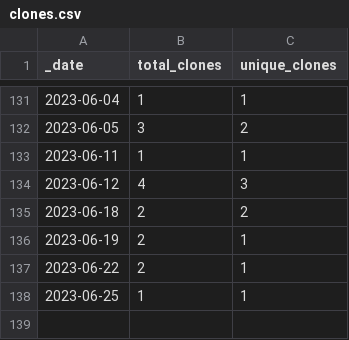
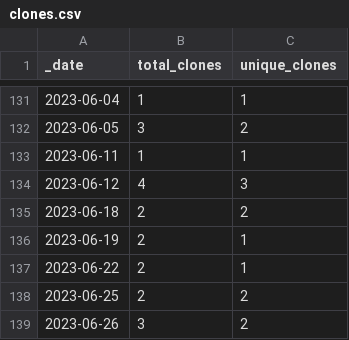
Before and after one commit to roberts-farm-of-ideas/11, a CSV file: traffic/clones.csv, drawn as a sheet; only a part is shown, gaps mark what is left out.

Commit message:
GitHub traffic

```diff
--- a/traffic/clones.csv
+++ b/traffic/clones.csv
@@ -137,2 +137,3 @@ _date,total_clones,unique_clones
 2023-06-22,2,1
-2023-06-25,1,1
+2023-06-25,2,2
+2023-06-26,3,2
```
Also changed, not shown: 1 other file.
